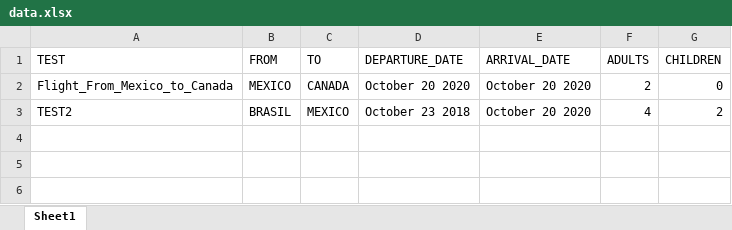
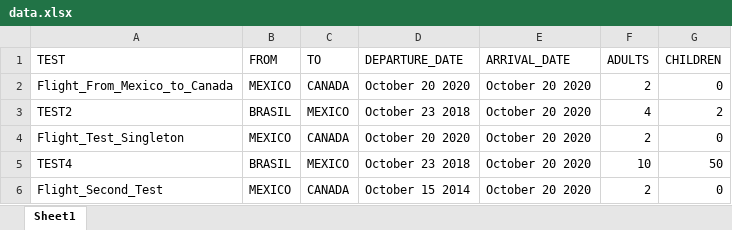
Before and after one commit to Ahernandez31/SiceJetFramework, an Excel workbook: src/main/resources/data.xlsx, sheet Sheet1, drawn as a sheet; values as stored, in another font and other column widths than the file's, no borders; the diff names each change by its address in the sheet, - before the commit and + after, or states it on an @@ line.

Commit message:
Singleton

```diff
--- a/src/main/resources/data.xlsx (sheet Sheet1)
+++ b/src/main/resources/data.xlsx (sheet Sheet1)
+row 4: Flight_Test_Singleton | MEXICO | CANADA | October 20 2020 | October 20 2020 | 2 | 0
+row 5: TEST4 | BRASIL | MEXICO | October 23 2018 | October 20 2020 | 10 | 50
+row 6: Flight_Second_Test | MEXICO | CANADA | October 15 2014 | October 20 2020 | 2 | 0
```
Also changed, not shown: 42 other files.
